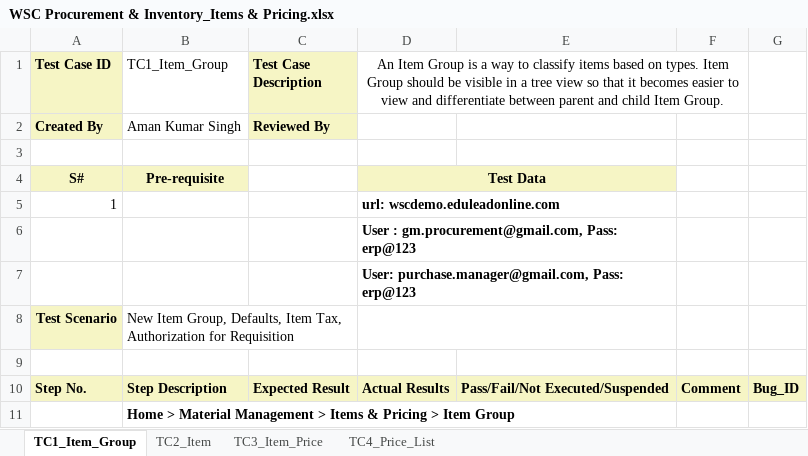
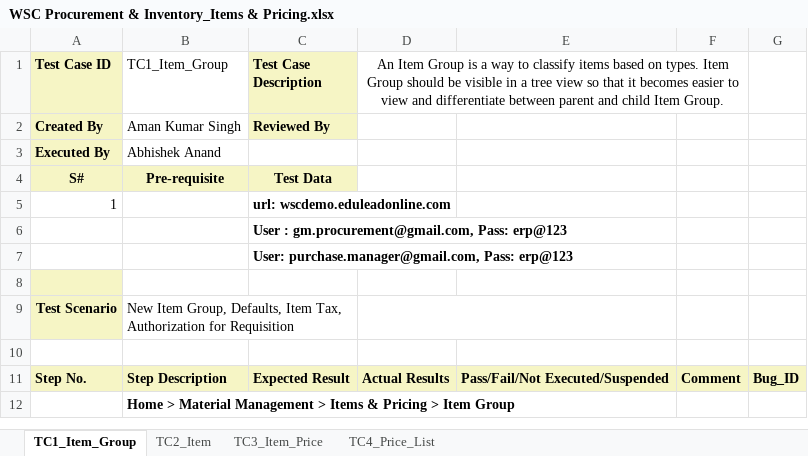
Before and after one commit to subhodeepGit/SOUL-Documents, an Excel workbook: WSC/Test Report/Procurement & Inventory/WSC Procurement & Inventory_Items & Pricing.xlsx, sheet TC1_Item_Group, drawn as a sheet; only a part is shown; values as stored, in another font and other column widths than the file's, no borders; removed rows and columns are numbered as before the commit, all else as after; the diff names each change by its address in the sheet, - before the commit and + after, or states it on an @@ line.

```diff
--- a/WSC/Test Report/Procurement & Inventory/WSC Procurement & Inventory_Items & Pricing.xlsx (sheet TC1_Item_Group)
+++ b/WSC/Test Report/Procurement & Inventory/WSC Procurement & Inventory_Items & Pricing.xlsx (sheet TC1_Item_Group)
+row 3: Executed By | Abhishek Anand
+row 4: S# | Pre-requisite | Test Data
+row 5: 1 |  | url: wscdemo.eduleadonline.com
+row 6:  |  | User : gm.procurement@gmail.com, Pass: erp@123
+row 7:  |  | User: purchase.manager@gmail.com, Pass: erp@123
-A8 fill: none
+A8 fill: #F6F5C5
-row 4: S# | Pre-requisite |  | Test Data
-row 5: 1 |  |  | url: wscdemo.eduleadonline.com
-row 6:  |  |  | User : gm.procurement@gmail.com, Pass: erp@123
-row 7:  |  |  | User: purchase.manager@gmail.com, Pass: erp@123
```
Also changed, not shown: sheet TC3_Item_Price, sheet TC2_Item, sheet TC4_Price_List.
